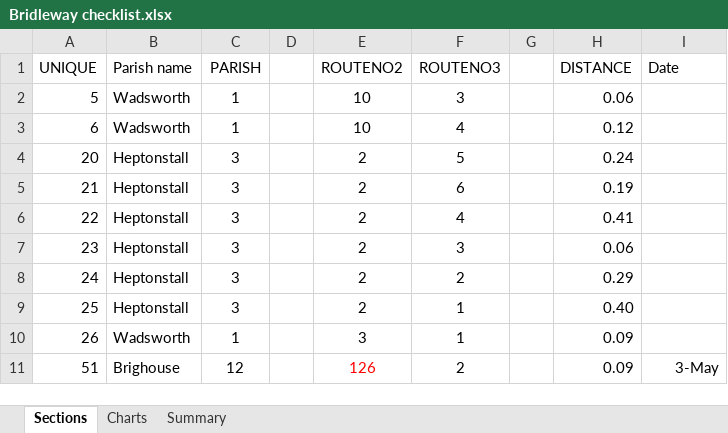
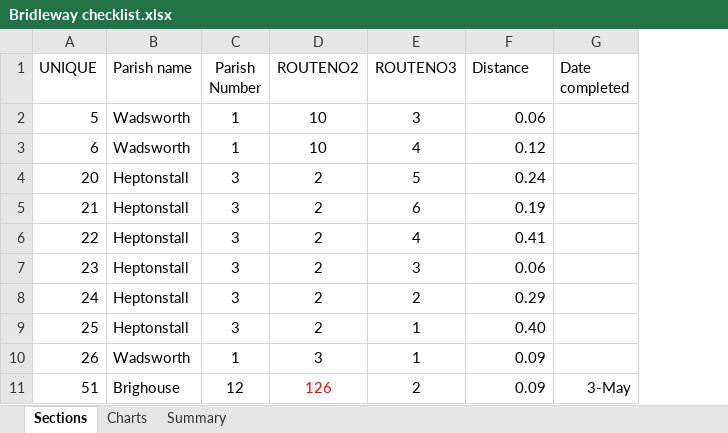
Before and after one commit to phillongworth/phillongworth.github.io, an Excel workbook: Bridleway checklist.xlsx, sheet Sections, drawn as a sheet; only a part is shown; values as stored, in another font and other column widths than the file's, no borders; charts and pictures and conditional formats and table styles not drawn; removed rows and columns are numbered as before the commit, all else as after; the diff names each change by its address in the sheet, - before the commit and + after, or states it on an @@ line.

Commit message:
Added slicers

```diff
--- a/Bridleway checklist.xlsx (sheet Sections)
+++ b/Bridleway checklist.xlsx (sheet Sections)
-column D, empty
-column G, empty
-C1: PARISH
+C1: Parish Number
-F1: DISTANCE
+F1: Distance
-G1: Date
+G1: Date completed
```
Also changed, not shown: formulas that keep their value, hidden cells, charts or pictures.
